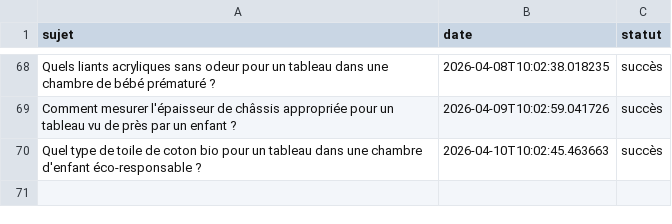
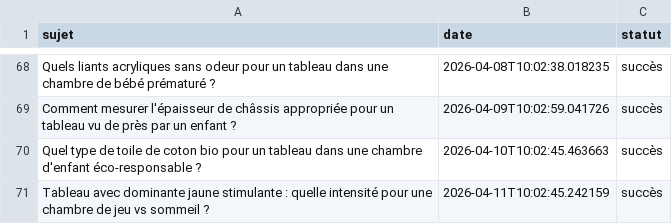
Before and after one commit to Metalosmose21/Chambre-d-enfant-2, a CSV file: sujets_traites.csv, drawn as a sheet; only a part is shown, gaps mark what is left out; the diff names each change by its address in the sheet, - before the commit and + after, or states it on an @@ line.

```diff
--- a/sujets_traites.csv
+++ b/sujets_traites.csv
+row 71: Tableau avec dominante jaune stimulante : quelle intensité pour une chambre de jeu vs sommeil ? | 2026-04-11T10:02:45.242159 | succès
```
Also changed, not shown: sujets.csv.
